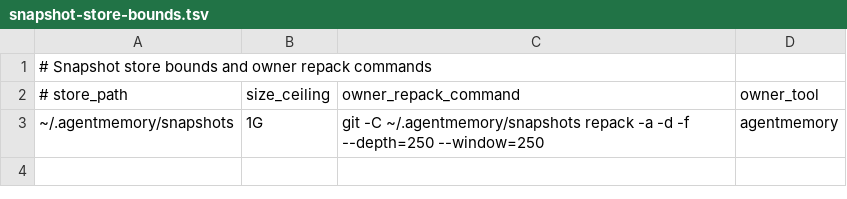
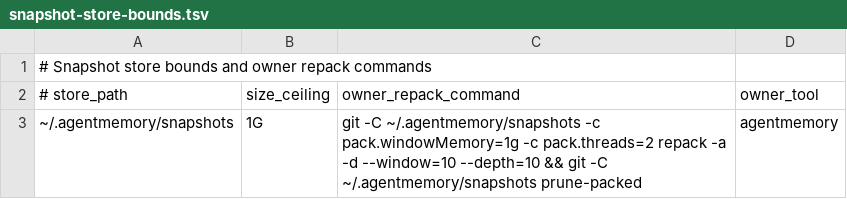
Before and after one commit to vicle1908/openspec-store, a TSV file: config/snapshot-store-bounds.tsv, drawn as a sheet.

```diff
--- a/config/snapshot-store-bounds.tsv
+++ b/config/snapshot-store-bounds.tsv
@@ -2,2 +2,2 @@
 # store_path	size_ceiling	owner_repack_command	owner_tool
-~/.agentmemory/snapshots	1G	git -C ~/.agentmemory/snapshots repack -a -d -f --depth=250 --window=250	agentmemory
+~/.agentmemory/snapshots	1G	git -C ~/.agentmemory/snapshots -c pack.windowMemory=1g -c pack.threads=2 repack -a -d --window=10 --depth=10 && git -C ~/.agentmemory/snapshots prune-packed	agentmemory
```
Also changed, not shown: config/script-provenance-manifest.tsv, 17 other files.
